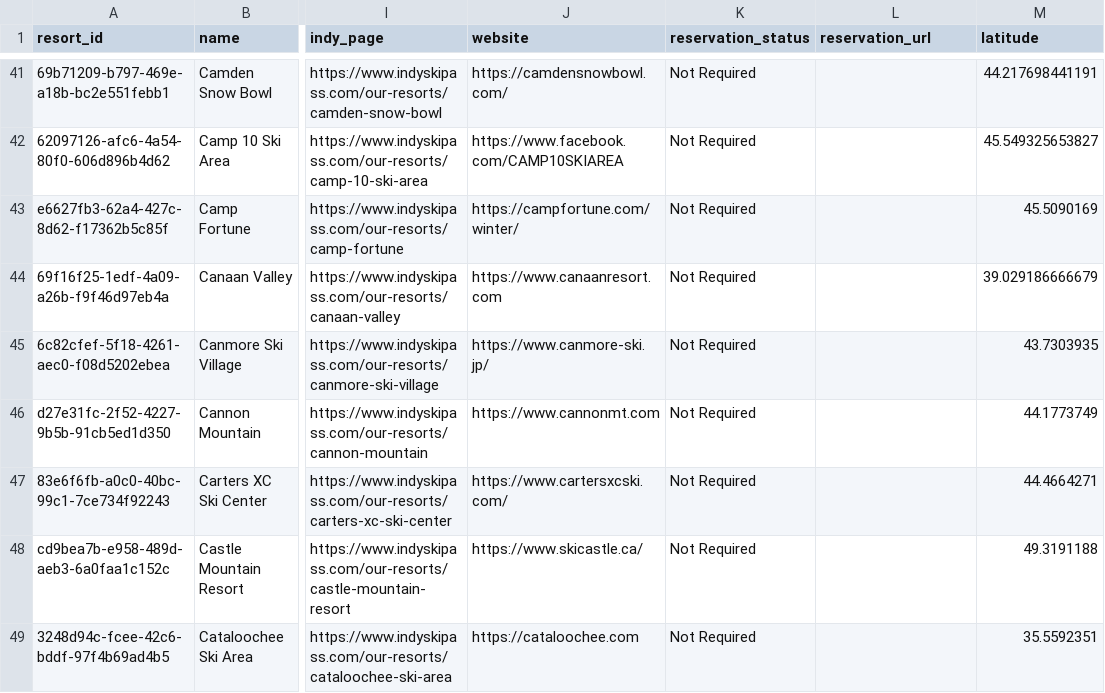
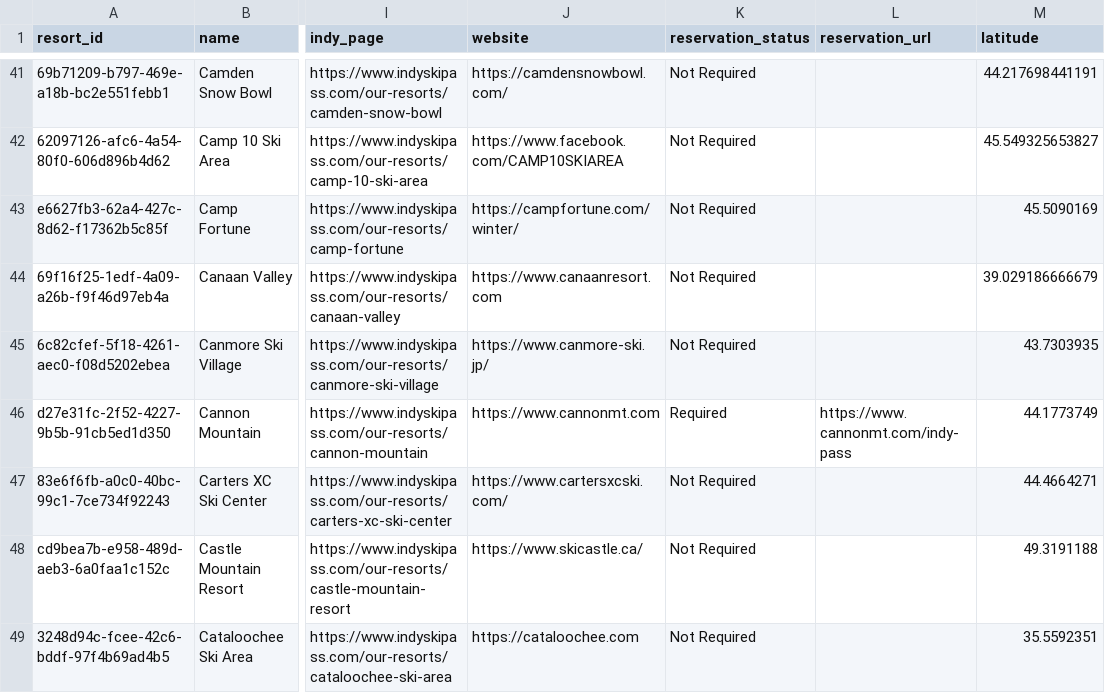
Before and after one commit to jonathanstelman/indy-explorer, a CSV file: data/resorts.csv, drawn as a sheet; only a part is shown, gaps mark what is left out; the diff covers the shown part only; the diff names each change by its address in the sheet, - before the commit and + after, or states it on an @@ line.

```diff
--- a/data/resorts.csv
+++ b/data/resorts.csv
-K46 (reservation_status): Not Required
+K46 (reservation_status): Required
-L46 (reservation_url): (empty)
+L46 (reservation_url): https://www.cannonmt.com/indy-pass
```
Also changed, not shown: 28 edited cells elsewhere in this file, 3 other files.
